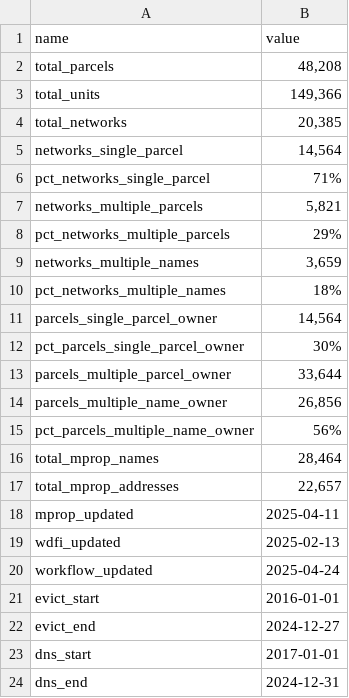
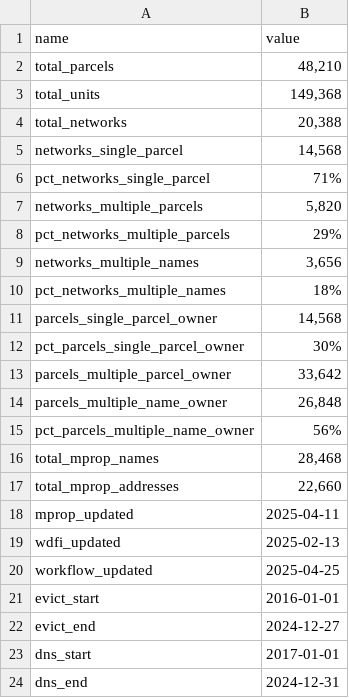
Before and after one commit to jdjohn215/mkepropertynetworks-summary, a CSV file: data/overall-summary-stats.csv, drawn as a sheet.

```diff
--- a/data/overall-summary-stats.csv
+++ b/data/overall-summary-stats.csv
@@ -1,21 +1,21 @@
 name,value
-total_parcels,"48,208"
-total_units,"149,366"
-total_networks,"20,385"
-networks_single_parcel,"14,564"
+total_parcels,"48,210"
+total_units,"149,368"
+total_networks,"20,388"
+networks_single_parcel,"14,568"
 pct_networks_single_parcel,71%
-networks_multiple_parcels,"5,821"
+networks_multiple_parcels,"5,820"
 pct_networks_multiple_parcels,29%
-networks_multiple_names,"3,659"
+networks_multiple_names,"3,656"
 pct_networks_multiple_names,18%
-parcels_single_parcel_owner,"14,564"
+parcels_single_parcel_owner,"14,568"
 pct_parcels_single_parcel_owner,30%
-parcels_multiple_parcel_owner,"33,644"
-parcels_multiple_name_owner,"26,856"
+parcels_multiple_parcel_owner,"33,642"
+parcels_multiple_name_owner,"26,848"
 pct_parcels_multiple_name_owner,56%
-total_mprop_names,"28,464"
-total_mprop_addresses,"22,657"
+total_mprop_names,"28,468"
+total_mprop_addresses,"22,660"
 mprop_updated,2025-04-11
 wdfi_updated,2025-02-13
-workflow_updated,2025-04-24
+workflow_updated,2025-04-25
 evict_start,2016-01-01
```
Also changed, not shown: 2 other files.
